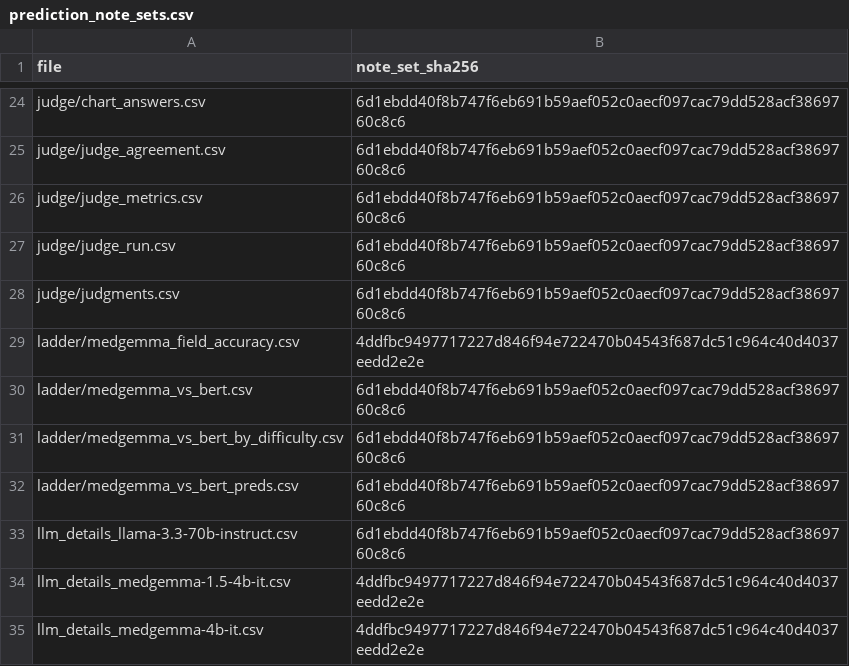
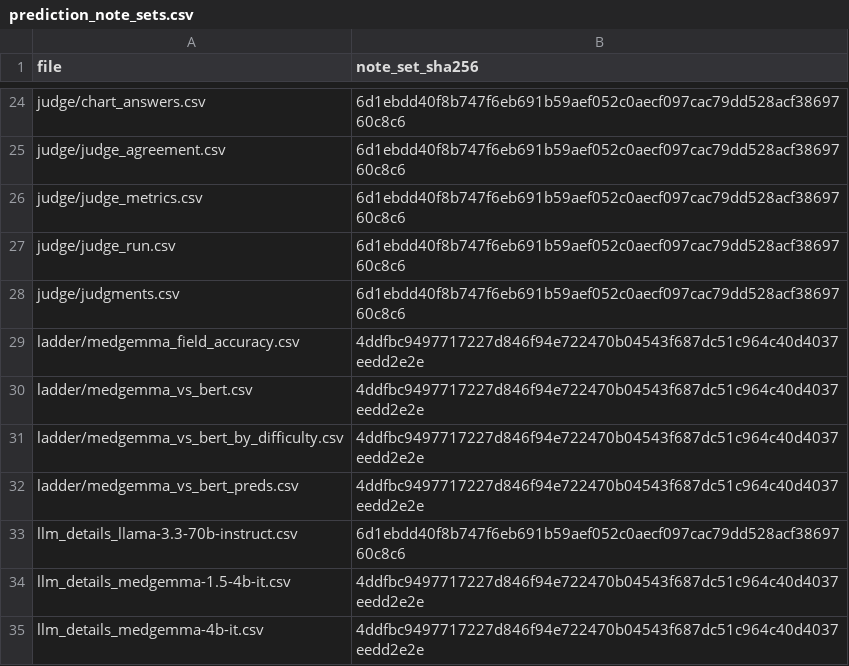
Before and after one commit to healthtransformationlab/health-transformation-lab-nlp, a CSV file: data/datasets/prediction_note_sets.csv, drawn as a sheet; only a part is shown, gaps mark what is left out.

```diff
--- a/data/datasets/prediction_note_sets.csv
+++ b/data/datasets/prediction_note_sets.csv
@@ -29,5 +29,5 @@ judge/judgments.csv,6d1ebdd40f8b747f6eb691b59aef052c0aecf097cac79dd528acf3869760
 ladder/medgemma_field_accuracy.csv,4ddfbc9497717227d846f94e722470b04543f687dc51c964c40d4037eedd2e2e
-ladder/medgemma_vs_bert.csv,6d1ebdd40f8b747f6eb691b59aef052c0aecf097cac79dd528acf3869760c8c6
-ladder/medgemma_vs_bert_by_difficulty.csv,6d1ebdd40f8b747f6eb691b59aef052c0aecf097cac79dd528acf3869760c8c6
-ladder/medgemma_vs_bert_preds.csv,6d1ebdd40f8b747f6eb691b59aef052c0aecf097cac79dd528acf3869760c8c6
+ladder/medgemma_vs_bert.csv,4ddfbc9497717227d846f94e722470b04543f687dc51c964c40d4037eedd2e2e
+ladder/medgemma_vs_bert_by_difficulty.csv,4ddfbc9497717227d846f94e722470b04543f687dc51c964c40d4037eedd2e2e
+ladder/medgemma_vs_bert_preds.csv,4ddfbc9497717227d846f94e722470b04543f687dc51c964c40d4037eedd2e2e
 llm_details_llama-3.3-70b-instruct.csv,6d1ebdd40f8b747f6eb691b59aef052c0aecf097cac79dd528acf3869760c8c6
```
Also changed, not shown: data/datasets/ladder/medgemma_vs_bert.csv, data/datasets/ladder/medgemma_vs_bert_by_difficulty.csv, 6 other files.
